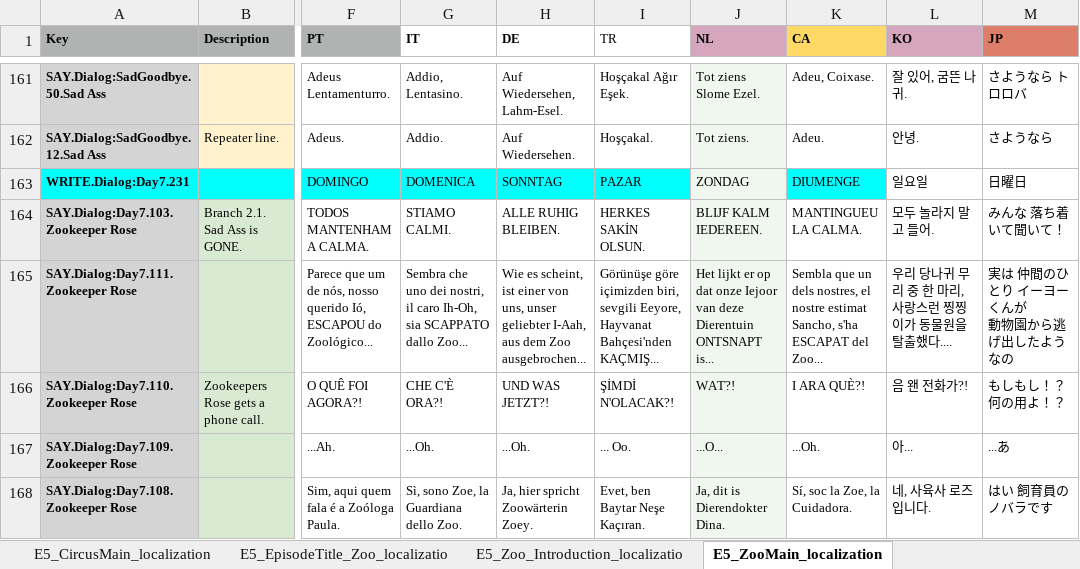
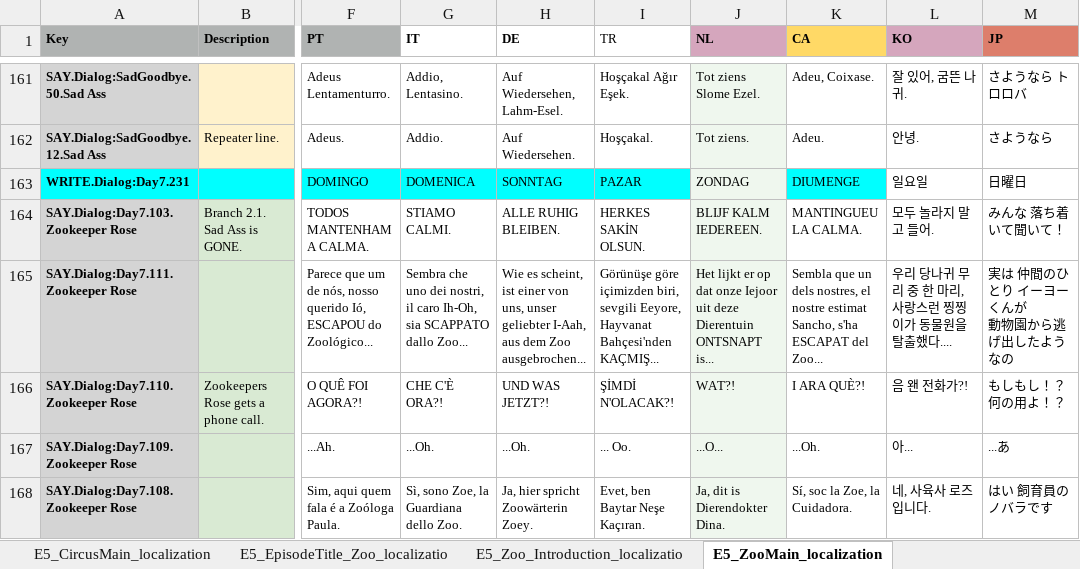
Before and after one commit to TomVDH/AM_FL_TRANS, an Excel workbook: excels/5_asses.masses_E5Proxy.xlsx, sheet E5_ZooMain_localization, drawn as a sheet; only a part is shown, gaps mark what is left out; values as stored, in another font and other column widths than the file's, no borders; conditional formats not drawn; the diff covers the shown part only; the diff names each change by its address in the sheet, - before the commit and + after, or states it on an @@ line.

```diff
--- a/excels/5_asses.masses_E5Proxy.xlsx (sheet E5_ZooMain_localization)
+++ b/excels/5_asses.masses_E5Proxy.xlsx (sheet E5_ZooMain_localization)
-J165 (NL): …onze Iejoor van deze Dierentuin…
+J165 (NL): …onze Iejoor uit deze Dierentuin…
```
Also changed, not shown: 10 edited cells elsewhere in this sheet, sheet E5_CircusMain_localization, sheet E5_Zoo_Introduction_localizatio, sheet E5_Highway_localization, 2 other files.
